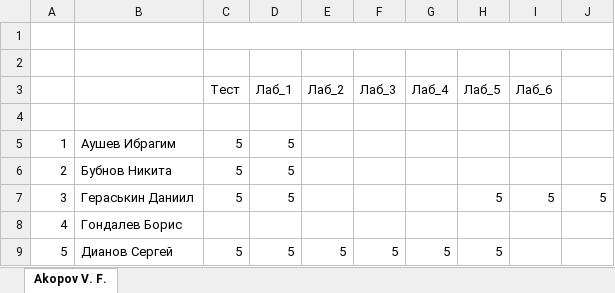
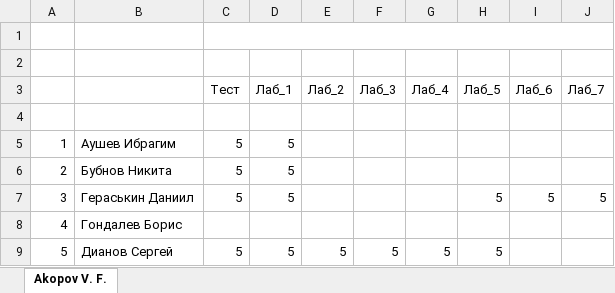
Before and after one commit to IvanSibirevV2/KipFin_Lab_2023_v0_Git0, an Excel workbook: 2ИСИП-321/_2ИСИП-321_Сети.xlsx, sheet Akopov V. F., drawn as a sheet; only a part is shown; values as stored, in another font and other column widths than the file's, no cell formats; the diff names each change by its address in the sheet, - before the commit and + after, or states it on an @@ line.

```diff
--- a/2ИСИП-321/_2ИСИП-321_Сети.xlsx (sheet Akopov V. F.)
+++ b/2ИСИП-321/_2ИСИП-321_Сети.xlsx (sheet Akopov V. F.)
-J3: (empty)
+J3: Лаб_7
```
Also changed, not shown: cell formats, 2ИСИП-121/2ИСИП-121_Сети.xlsx, 2ИСИП-221/2ИСИП-221_Сети.xlsx.
